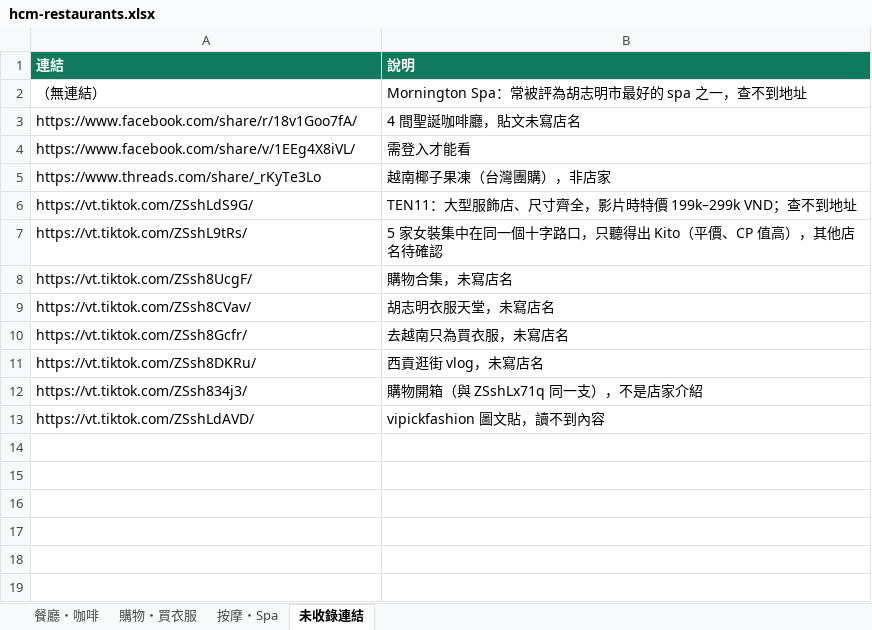
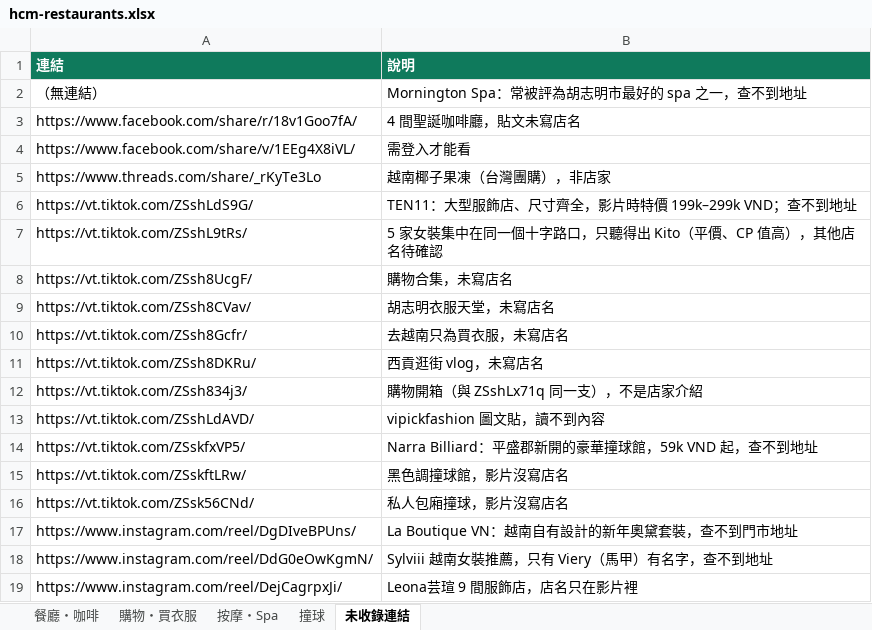
Before and after one commit to katywu0901-cloud/-my-photo-portfolio, an Excel workbook: restaurant-map/hcm-restaurants.xlsx, sheet 未收錄連結, drawn as a sheet; values as stored, in another font and other column widths than the file's, no borders; the diff names each change by its address in the sheet, - before the commit and + after, or states it on an @@ line.

```diff
--- a/restaurant-map/hcm-restaurants.xlsx (sheet 未收錄連結)
+++ b/restaurant-map/hcm-restaurants.xlsx (sheet 未收錄連結)
+sheet tab: 撞球
+row 14: https://vt.tiktok.com/ZSskfxVP5/ | Narra Billiard：平盛郡新開的豪華撞球館，59k VND 起，查不到地址
+row 15: https://vt.tiktok.com/ZSskftLRw/ | 黑色調撞球館，影片沒寫店名
+row 16: https://vt.tiktok.com/ZSsk56CNd/ | 私人包廂撞球，影片沒寫店名
+row 17: https://www.instagram.com/reel/DgDIveBPUns/ | La Boutique VN：越南自有設計的新年奧黛套裝，查不到門市地址
+row 18: https://www.instagram.com/reel/DdG0eOwKgmN/ | Sylviii 越南女裝推薦，只有 Viery（馬甲）有名字，查不到地址
+row 19: https://www.instagram.com/reel/DejCagrpxJi/ | Leona芸瑄 9 間服飾店，店名只在影片裡
```
Also changed, not shown: sheet 按摩・Spa, 4 other files.
